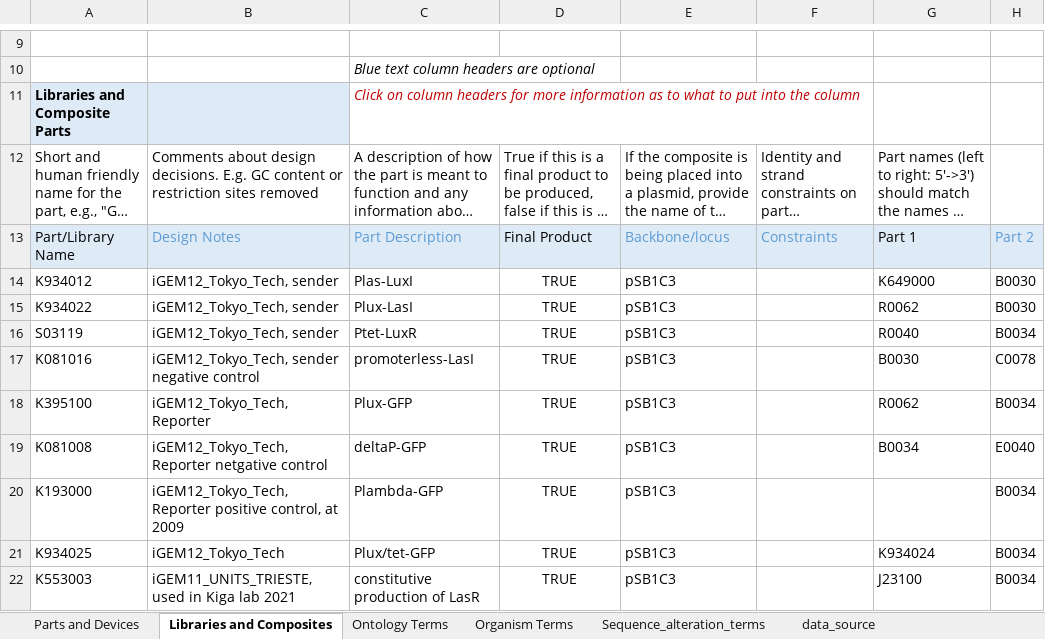
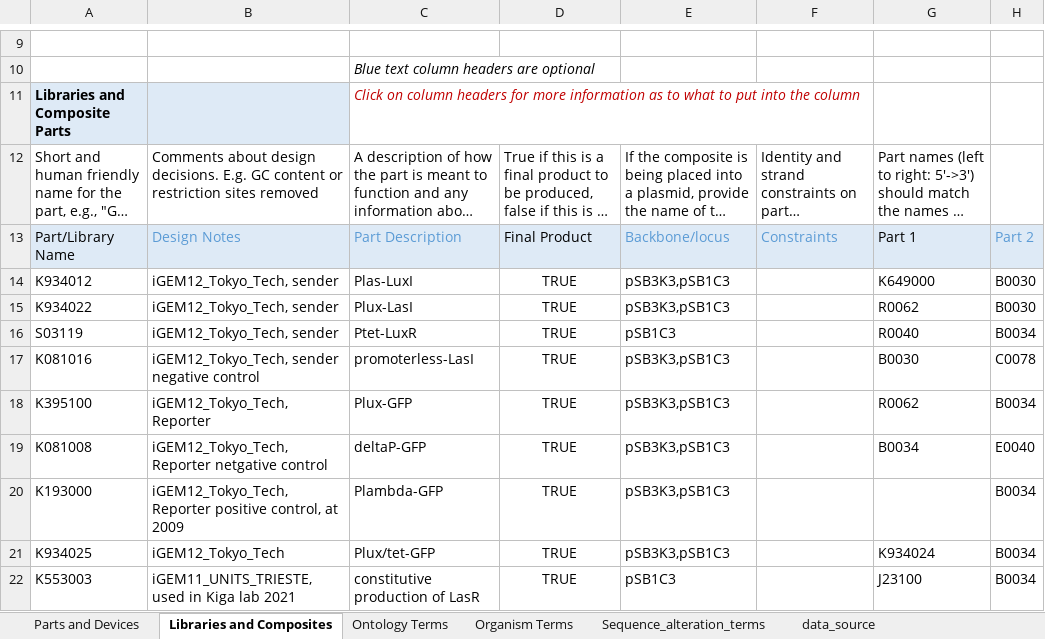
Before and after one commit to iGEM-Engineering/iGEM-distribution, an Excel workbook: Cell Cell communication/cell cell communication.xlsx, sheet Libraries and Composites, drawn as a sheet; only a part is shown, gaps mark what is left out; long unchanged cells end in …; values as stored, in another font and other column widths than the file's, no borders; table styles not drawn; the diff names each change by its address in the sheet, - before the commit and + after, or states it on an @@ line.

Commit message:
3K3

```diff
--- a/Cell Cell communication/cell cell communication.xlsx (sheet Libraries and Composites)
+++ b/Cell Cell communication/cell cell communication.xlsx (sheet Libraries and Composites)
-E14:E15: pSB1C3
+E14:E15: pSB3K3,pSB1C3
-E17:E21: pSB1C3
+E17:E21: pSB3K3,pSB1C3
```
Also changed, not shown: sheet Parts and Devices.
